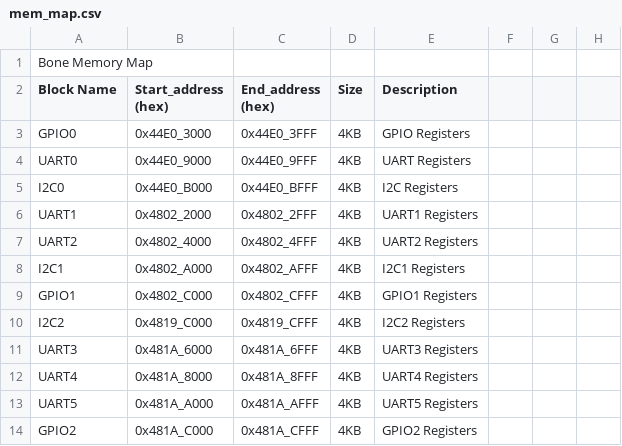
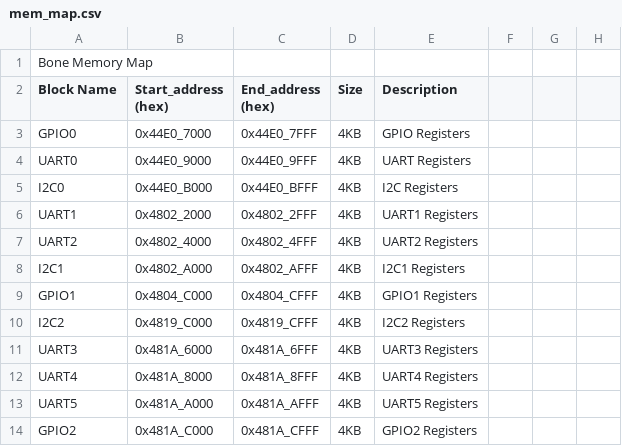
Before and after one commit to rhit-keeleya/ECE434-Workspace, a CSV file: hw04/mem_map.csv, drawn as a sheet; only a part is shown.

```diff
--- a/hw04/mem_map.csv
+++ b/hw04/mem_map.csv
@@ -2,3 +2,3 @@
 Block Name,Start_address (hex),End_address (hex),Size,Description,,,
-GPIO0,0x44E0_3000,0x44E0_3FFF,4KB,GPIO Registers,,,
+GPIO0,0x44E0_7000,0x44E0_7FFF,4KB,GPIO Registers,,,
 UART0,0x44E0_9000,0x44E0_9FFF,4KB,UART Registers,,,
@@ -8,3 +8,3 @@ UART2,0x4802_4000,0x4802_4FFF,4KB,UART2 Registers,,,
 I2C1,0x4802_A000,0x4802_AFFF,4KB,I2C1 Registers,,,
-GPIO1,0x4802_C000,0x4802_CFFF,4KB,GPIO1 Registers,,,
+GPIO1,0x4804_C000,0x4804_CFFF,4KB,GPIO1 Registers,,,
 I2C2,0x4819_C000,0x4819_CFFF,4KB,I2C2 Registers,,,
```
Also changed, not shown: 1 other file.
